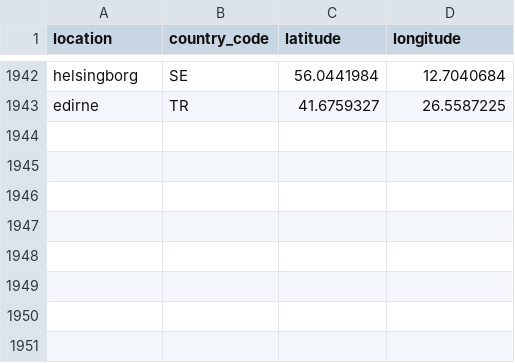
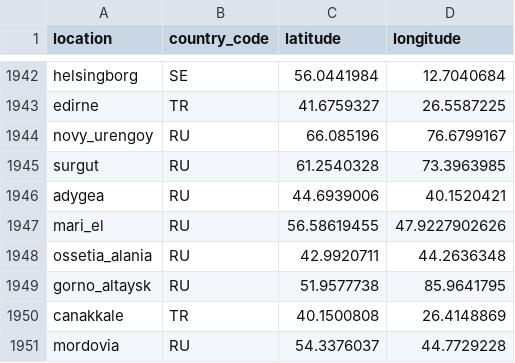
Before and after one commit to nextstrain/fauna, a TSV file: source-data/geo_lat_long.tsv, drawn as a sheet; only a part is shown, gaps mark what is left out; the diff names each change by its address in the sheet, - before the commit and + after, or states it on an @@ line.

```diff
--- a/source-data/geo_lat_long.tsv
+++ b/source-data/geo_lat_long.tsv
+row 1944: novy_urengoy | RU | 66.085196 | 76.6799167
+row 1945: surgut | RU | 61.2540328 | 73.3963985
+row 1946: adygea | RU | 44.6939006 | 40.1520421
+row 1947: mari_el | RU | 56.58619455 | 47.9227902626
+row 1948: ossetia_alania | RU | 42.9920711 | 44.2636348
+row 1949: gorno_altaysk | RU | 51.9577738 | 85.9641795
+row 1950: canakkale | TR | 40.1500808 | 26.4148869
+row 1951: mordovia | RU | 54.3376037 | 44.7729228
```
Also changed, not shown: source-data/flu_fix_location_label.tsv, source-data/geo_synonyms.tsv.
